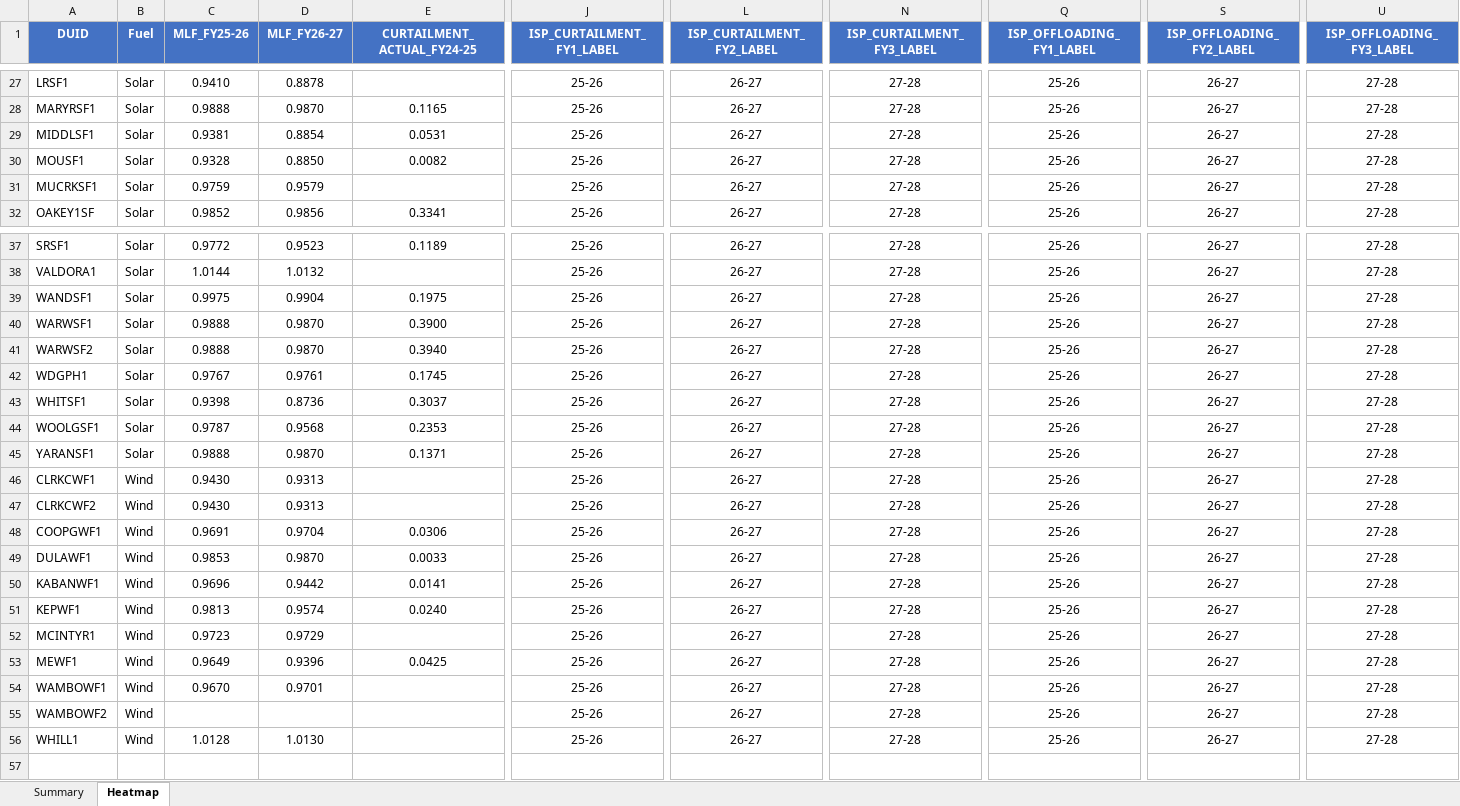
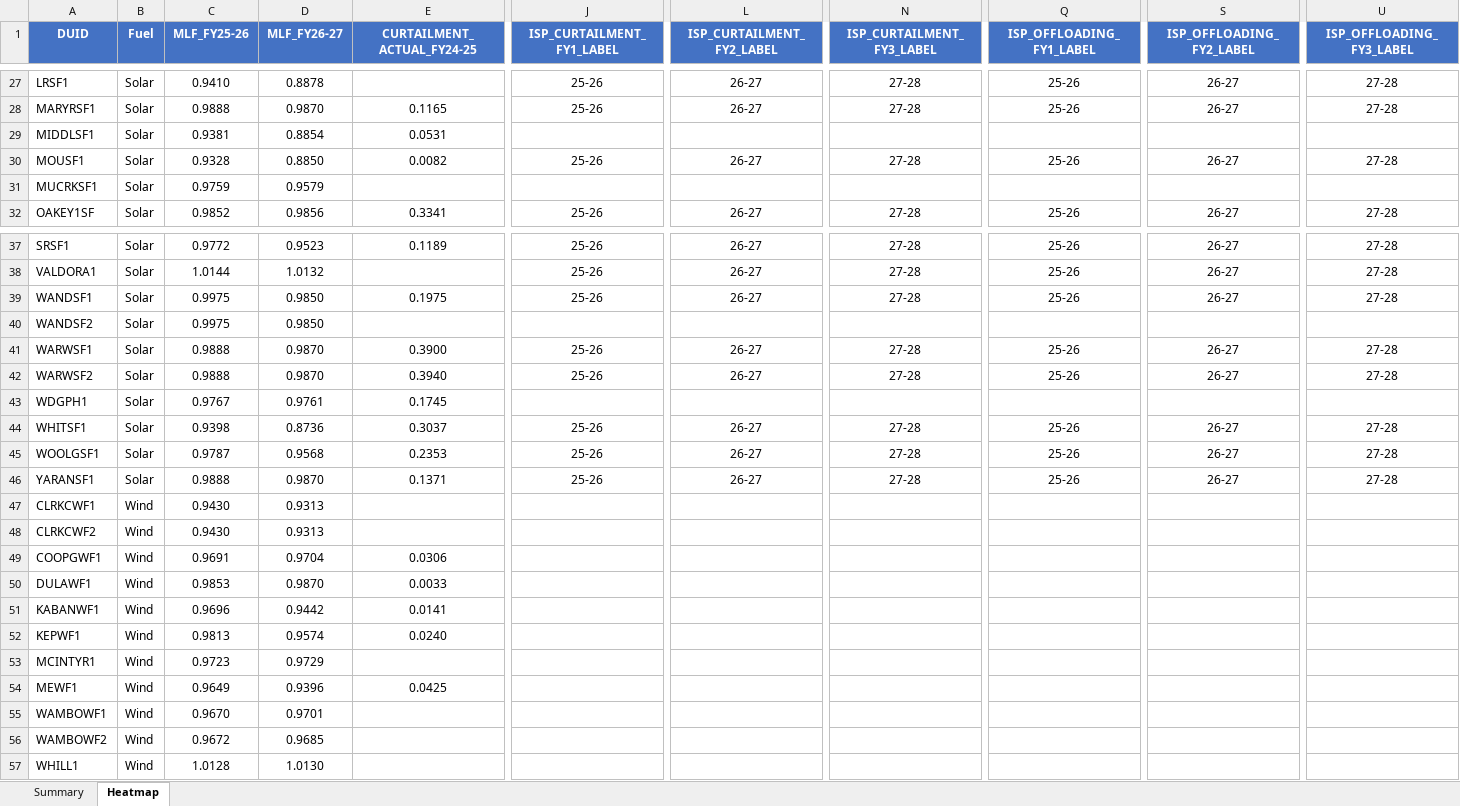
Before and after one commit to cutout-z/aemo-renewable-generator-dashboard, an Excel workbook: outputs/QLD_curtailment.xlsx, sheet Heatmap, drawn as a sheet; only a part is shown, gaps mark what is left out; values as stored, in another font and other column widths than the file's, no borders; conditional formats not drawn; addresses are those after the commit; rows hold the shown columns only; the diff covers the shown part only; the diff names each change by its address in the sheet, - before the commit and + after, or states it on an @@ line.

```diff
--- a/outputs/QLD_curtailment.xlsx (sheet Heatmap)
+++ b/outputs/QLD_curtailment.xlsx (sheet Heatmap)
-J29 (ISP_CURTAILMENT_FY1_LABEL): 25-26
+J29 (ISP_CURTAILMENT_FY1_LABEL): (empty)
-L29 (ISP_CURTAILMENT_FY2_LABEL): 26-27
+L29 (ISP_CURTAILMENT_FY2_LABEL): (empty)
-N29 (ISP_CURTAILMENT_FY3_LABEL): 27-28
+N29 (ISP_CURTAILMENT_FY3_LABEL): (empty)
-Q29 (ISP_OFFLOADING_FY1_LABEL): 25-26
+Q29 (ISP_OFFLOADING_FY1_LABEL): (empty)
-S29 (ISP_OFFLOADING_FY2_LABEL): 26-27
+S29 (ISP_OFFLOADING_FY2_LABEL): (empty)
-U29 (ISP_OFFLOADING_FY3_LABEL): 27-28
+U29 (ISP_OFFLOADING_FY3_LABEL): (empty)
-J31 (ISP_CURTAILMENT_FY1_LABEL): 25-26
+J31 (ISP_CURTAILMENT_FY1_LABEL): (empty)
-L31 (ISP_CURTAILMENT_FY2_LABEL): 26-27
+L31 (ISP_CURTAILMENT_FY2_LABEL): (empty)
-N31 (ISP_CURTAILMENT_FY3_LABEL): 27-28
+N31 (ISP_CURTAILMENT_FY3_LABEL): (empty)
-Q31 (ISP_OFFLOADING_FY1_LABEL): 25-26
+Q31 (ISP_OFFLOADING_FY1_LABEL): (empty)
-S31 (ISP_OFFLOADING_FY2_LABEL): 26-27
+S31 (ISP_OFFLOADING_FY2_LABEL): (empty)
-U31 (ISP_OFFLOADING_FY3_LABEL): 27-28
+U31 (ISP_OFFLOADING_FY3_LABEL): (empty)
-D39 (MLF_FY26-27): 0.9904
+D39 (MLF_FY26-27): 0.9850
+row 40: WANDSF2 | Solar | 0.9975 | 0.9850
-J43 (ISP_CURTAILMENT_FY1_LABEL): 25-26
+J43 (ISP_CURTAILMENT_FY1_LABEL): (empty)
-L43 (ISP_CURTAILMENT_FY2_LABEL): 26-27
+L43 (ISP_CURTAILMENT_FY2_LABEL): (empty)
-N43 (ISP_CURTAILMENT_FY3_LABEL): 27-28
+N43 (ISP_CURTAILMENT_FY3_LABEL): (empty)
-Q43 (ISP_OFFLOADING_FY1_LABEL): 25-26
+Q43 (ISP_OFFLOADING_FY1_LABEL): (empty)
-S43 (ISP_OFFLOADING_FY2_LABEL): 26-27
+S43 (ISP_OFFLOADING_FY2_LABEL): (empty)
-U43 (ISP_OFFLOADING_FY3_LABEL): 27-28
+U43 (ISP_OFFLOADING_FY3_LABEL): (empty)
-J47:J57 (ISP_CURTAILMENT_FY1_LABEL): 25-26
+J47:J57 (ISP_CURTAILMENT_FY1_LABEL): (empty)
-L47:L57 (ISP_CURTAILMENT_FY2_LABEL): 26-27
+L47:L57 (ISP_CURTAILMENT_FY2_LABEL): (empty)
-N47:N57 (ISP_CURTAILMENT_FY3_LABEL): 27-28
+N47:N57 (ISP_CURTAILMENT_FY3_LABEL): (empty)
-Q47:Q57 (ISP_OFFLOADING_FY1_LABEL): 25-26
+Q47:Q57 (ISP_OFFLOADING_FY1_LABEL): (empty)
-S47:S57 (ISP_OFFLOADING_FY2_LABEL): 26-27
+S47:S57 (ISP_OFFLOADING_FY2_LABEL): (empty)
-U47:U57 (ISP_OFFLOADING_FY3_LABEL): 27-28
+U47:U57 (ISP_OFFLOADING_FY3_LABEL): (empty)
-C56 (MLF_FY25-26): (empty)
+C56 (MLF_FY25-26): 0.9672
-D56 (MLF_FY26-27): (empty)
+D56 (MLF_FY26-27): 0.9685
```
Also changed, not shown: 30 edited cells elsewhere in this sheet, sheet Summary, outputs/NSW_curtailment.xlsx, outputs/SA_curtailment.xlsx, 7 other files.
